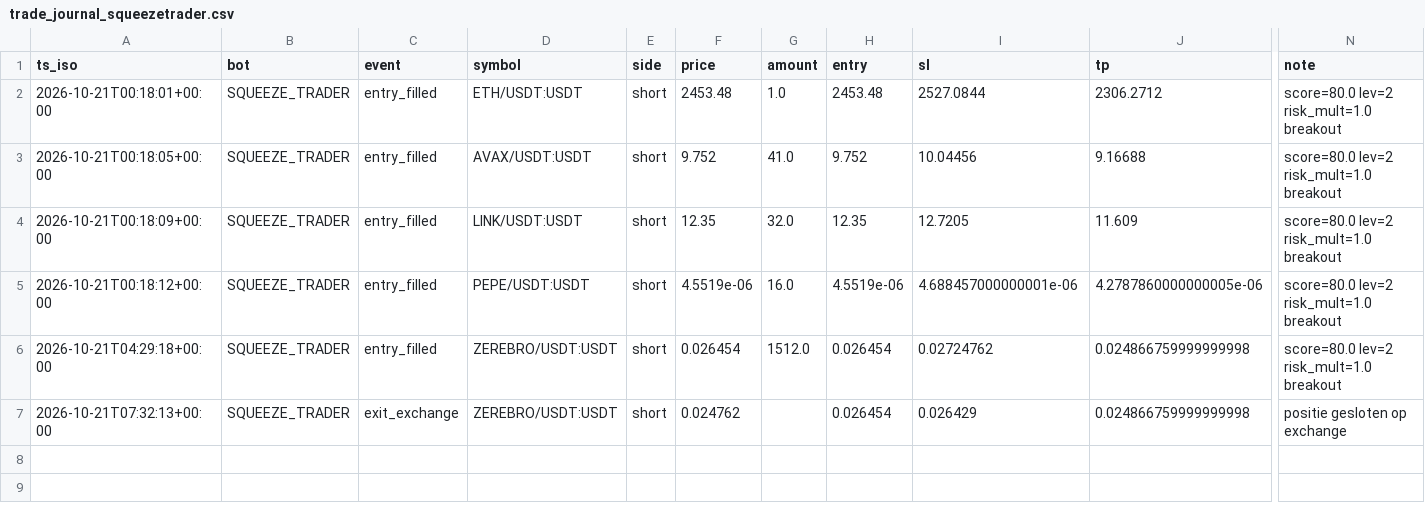
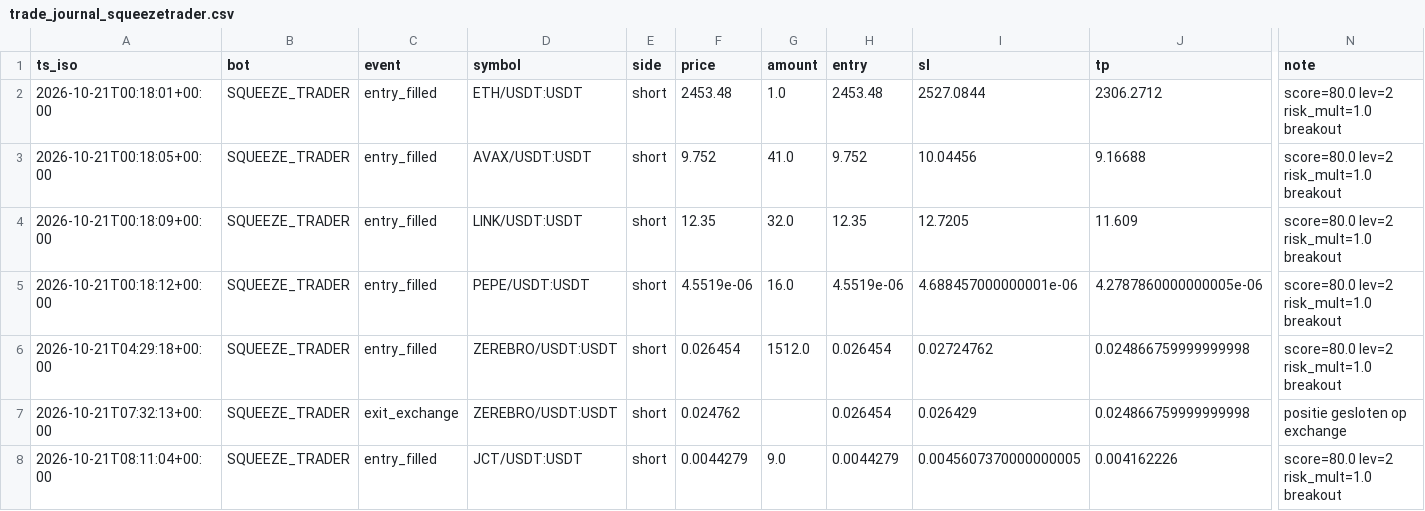
Before and after one commit to robair2000/RV, a CSV file: trade_journal_squeezetrader.csv, drawn as a sheet; only a part is shown, gaps mark what is left out; rows hold the shown columns only; the diff names each change by its address in the sheet, - before the commit and + after, or states it on an @@ line.

Commit message:
Auto-update trade_journal_squeezetrader.csv [skip ci]

```diff
--- a/trade_journal_squeezetrader.csv
+++ b/trade_journal_squeezetrader.csv
+row 8: 2026-10-21T08:11:04+00:00 | SQUEEZE_TRADER | entry_filled | JCT/USDT:USDT | short | 0.0044279 | 9.0 | 0.0044279 | 0.0045607370000000005 | 0.004162226 | score=80.0 lev=2 risk_mult=1.0 breakout
```
